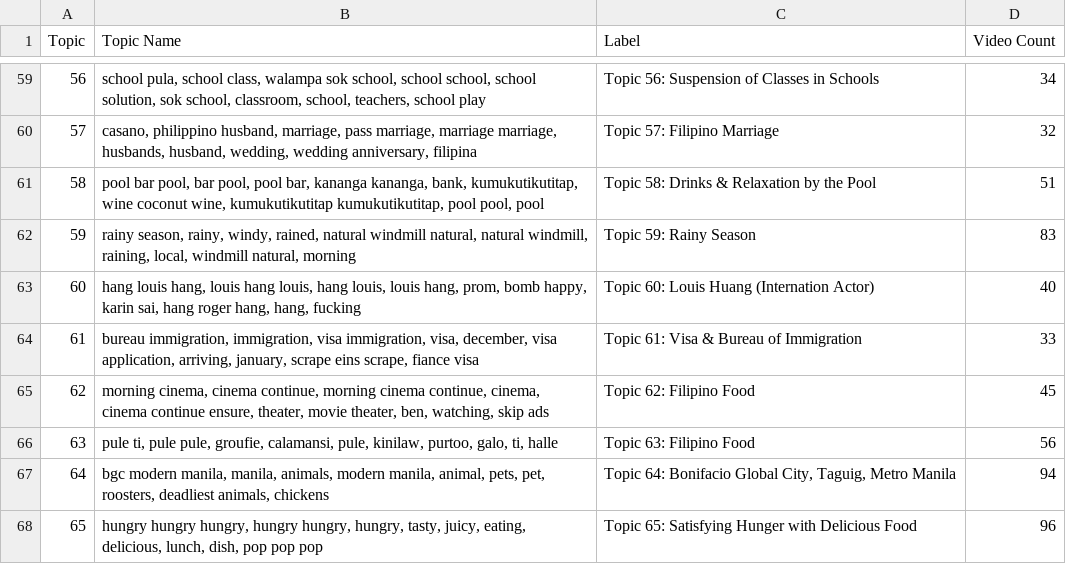
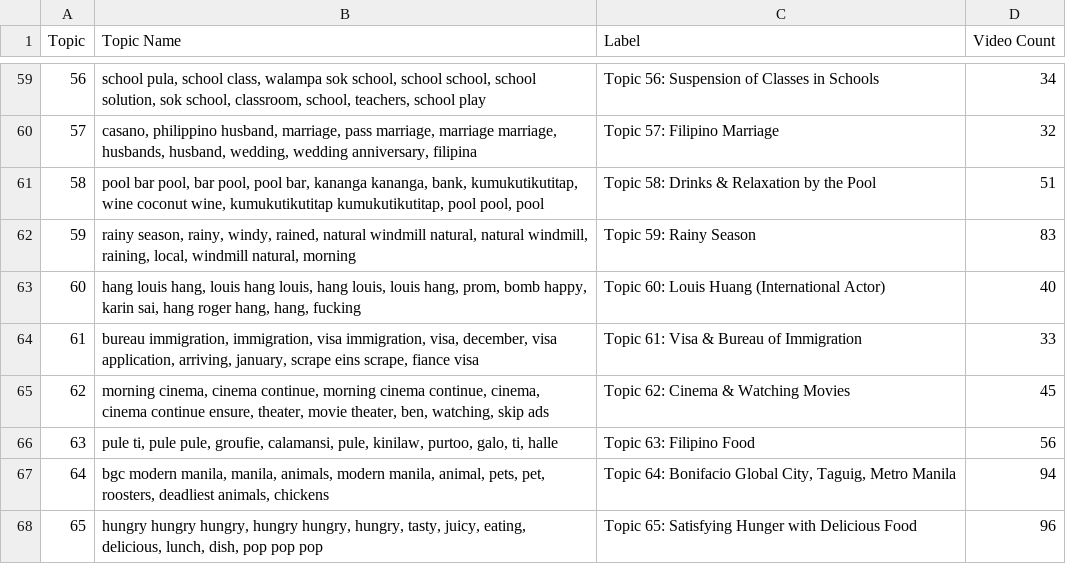
Before and after one commit to gzachr/Thesis-Topic-Modeling, a CSV file: T3 BERTopic files/[T3 UPDATED] BERTopic - videos per topic statistics.csv, drawn as a sheet; only a part is shown, gaps mark what is left out.

Commit message:
edit topic 62

```diff
--- a/T3 BERTopic files/[T3 UPDATED] BERTopic - videos per topic statistics.csv
+++ b/T3 BERTopic files/[T3 UPDATED] BERTopic - videos per topic statistics.csv
@@ -62,5 +62,5 @@ Topic,Topic Name,Label,Video Count
 59,"rainy season, rainy, windy, rained, natural windmill natural, natural windmill, raining, local, windmill natural, morning",Topic 59: Rainy Season,83
-60,"hang louis hang, louis hang louis, hang louis, louis hang, prom, bomb happy, karin sai, hang roger hang, hang, fucking",Topic 60: Louis Huang (Internation Actor),40
+60,"hang louis hang, louis hang louis, hang louis, louis hang, prom, bomb happy, karin sai, hang roger hang, hang, fucking",Topic 60: Louis Huang (International Actor),40
 61,"bureau immigration, immigration, visa immigration, visa, december, visa application, arriving, january, scrape eins scrape, fiance visa",Topic 61: Visa & Bureau of Immigration,33
-62,"morning cinema, cinema continue, morning cinema continue, cinema, cinema continue ensure, theater, movie theater, ben, watching, skip ads",Topic 62: Filipino Food,45
+62,"morning cinema, cinema continue, morning cinema continue, cinema, cinema continue ensure, theater, movie theater, ben, watching, skip ads",Topic 62: Cinema & Watching Movies,45
 63,"pule ti, pule pule, groufie, calamansi, pule, kinilaw, purtoo, galo, ti, halle",Topic 63: Filipino Food,56
```
Also changed, not shown: T3 BERTopic files/[T3 UPDATED] BERTopic-topics w labels.csv, 1 other file.
